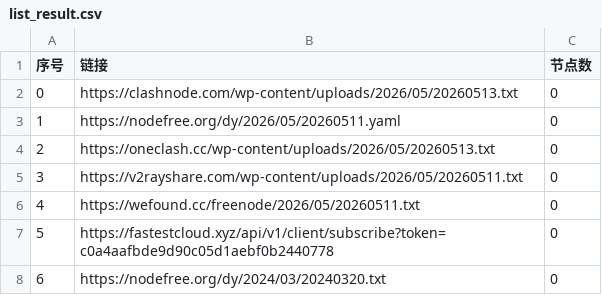
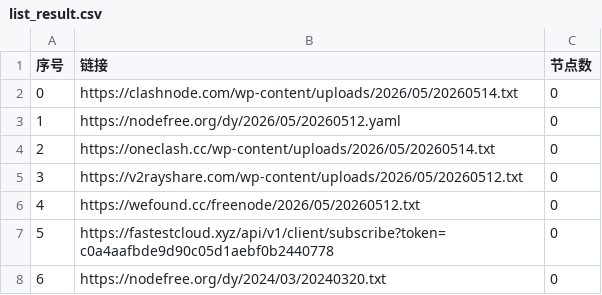
Before and after one commit to gavinhomework/AutoMergePublicNodes, a CSV file: list_result.csv, drawn as a sheet; only a part is shown.

```diff
--- a/list_result.csv
+++ b/list_result.csv
@@ -1,7 +1,7 @@
 序号,链接,节点数
-0,https://clashnode.com/wp-content/uploads/2026/05/20260513.txt,0
-1,https://nodefree.org/dy/2026/05/20260511.yaml,0
-2,https://oneclash.cc/wp-content/uploads/2026/05/20260513.txt,0
-3,https://v2rayshare.com/wp-content/uploads/2026/05/20260511.txt,0
-4,https://wefound.cc/freenode/2026/05/20260511.txt,0
+0,https://clashnode.com/wp-content/uploads/2026/05/20260514.txt,0
+1,https://nodefree.org/dy/2026/05/20260512.yaml,0
+2,https://oneclash.cc/wp-content/uploads/2026/05/20260514.txt,0
+3,https://v2rayshare.com/wp-content/uploads/2026/05/20260512.txt,0
+4,https://wefound.cc/freenode/2026/05/20260512.txt,0
 5,https://fastestcloud.xyz/api/v1/client/subscribe?token=c0a4aafbde9d90c05d1aebf0b2440778,0
```
Also changed, not shown: 2 other files.
